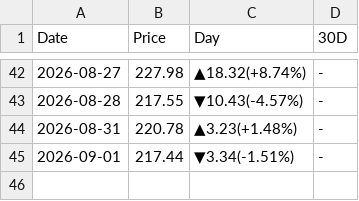
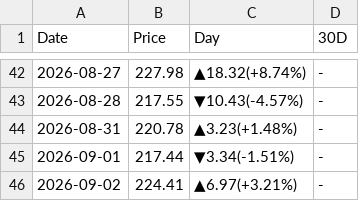
Before and after one commit to peter-c9/my_DRAM_priceBot, a CSV file: 報價資料夾/NVDA.csv, drawn as a sheet; only a part is shown, gaps mark what is left out; the diff names each change by its address in the sheet, - before the commit and + after, or states it on an @@ line.

```diff
--- a/報價資料夾/NVDA.csv
+++ b/報價資料夾/NVDA.csv
+row 46: 2026-09-02 | 224.41 | ▲6.97(+3.21%) | -
```
Also changed, not shown: 報價資料夾/DRAM_ETF.csv, 報價資料夾/SMH_ETF.csv, 1 other file.
